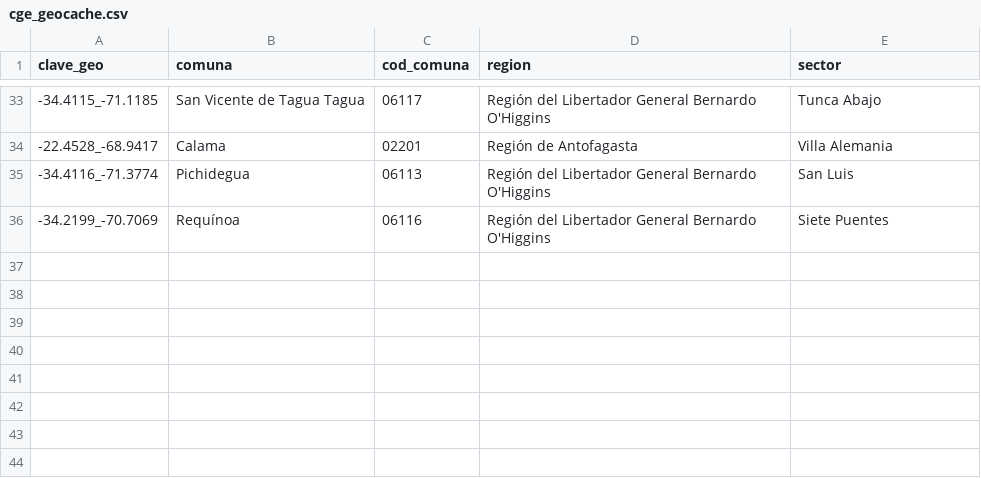
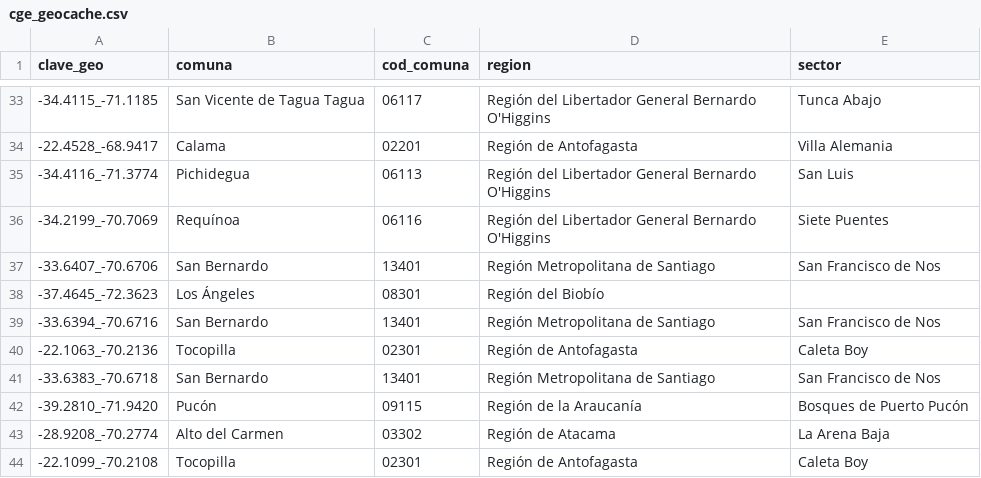
Before and after one commit to Felipe-Caldec/cortes_luz_chile, a CSV file: cge_geocache.csv, drawn as a sheet; only a part is shown, gaps mark what is left out; the diff names each change by its address in the sheet, - before the commit and + after, or states it on an @@ line.

```diff
--- a/cge_geocache.csv
+++ b/cge_geocache.csv
+row 37: -33.6407_-70.6706 | San Bernardo | 13401 | Región Metropolitana de Santiago | San Francisco de Nos
+row 38: -37.4645_-72.3623 | Los Ángeles | 08301 | Región del Biobío
+row 39: -33.6394_-70.6716 | San Bernardo | 13401 | Región Metropolitana de Santiago | San Francisco de Nos
+row 40: -22.1063_-70.2136 | Tocopilla | 02301 | Región de Antofagasta | Caleta Boy
+row 41: -33.6383_-70.6718 | San Bernardo | 13401 | Región Metropolitana de Santiago | San Francisco de Nos
+row 42: -39.2810_-71.9420 | Pucón | 09115 | Región de la Araucanía | Bosques de Puerto Pucón
+row 43: -28.9208_-70.2774 | Alto del Carmen | 03302 | Región de Atacama | La Arena Baja
+row 44: -22.1099_-70.2108 | Tocopilla | 02301 | Región de Antofagasta | Caleta Boy
```
Also changed, not shown: 1 other file.
